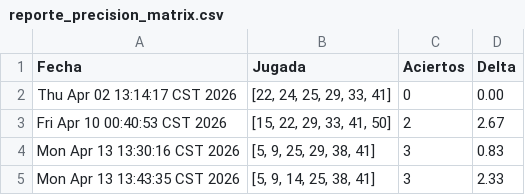
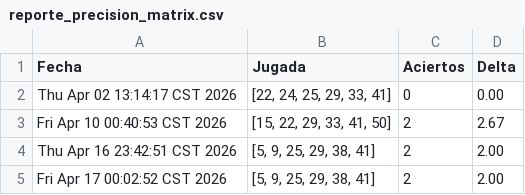
Before and after one commit to LeafarMatrix/Analizador-Melate, a CSV file: reporte_precision_matrix.csv, drawn as a sheet.

```diff
--- a/reporte_precision_matrix.csv
+++ b/reporte_precision_matrix.csv
@@ -3,3 +3,3 @@ Thu Apr 02 13:14:17 CST 2026,"[22, 24, 25, 29, 33, 41]",0,0.00
 Fri Apr 10 00:40:53 CST 2026,"[15, 22, 29, 33, 41, 50]",2,2.67
-Mon Apr 13 13:30:16 CST 2026,"[5, 9, 25, 29, 38, 41]",3,0.83
-Mon Apr 13 13:43:35 CST 2026,"[5, 9, 14, 25, 38, 41]",3,2.33
+Thu Apr 16 23:42:51 CST 2026,"[5, 9, 25, 29, 38, 41]",2,2.00
+Fri Apr 17 00:02:52 CST 2026,"[5, 9, 25, 29, 38, 41]",2,2.00
```
Also changed, not shown: 5 other files.
